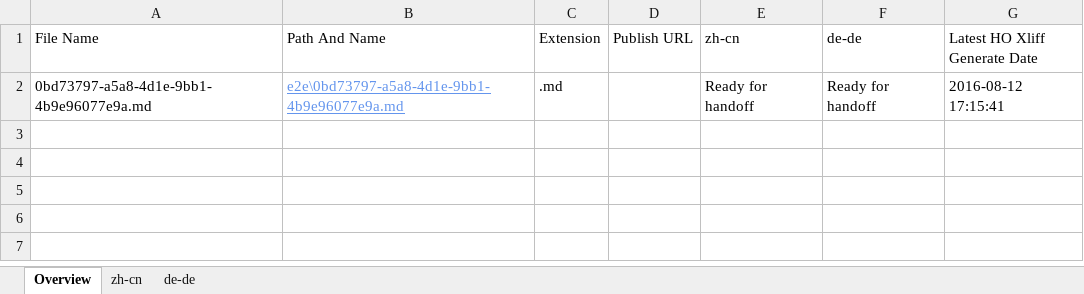
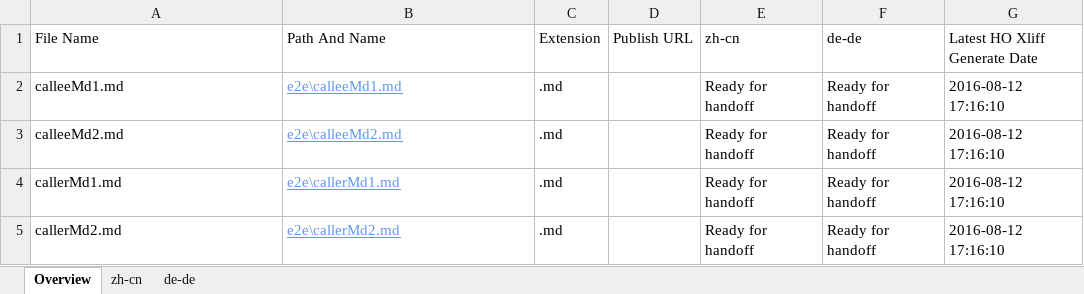
Before and after one commit to OpenLocalizationTestOrg/olhandback-e2e, an Excel workbook: ol-handback/OpenLocalizationTestOrg/oltest/ci/localization-status.xlsx, sheet Overview, drawn as a sheet; values as stored, in another font and other column widths than the file's, no borders; table styles not drawn; the diff names each change by its address in the sheet, - before the commit and + after, or states it on an @@ line.

Commit message:
Generate Report for Handoff

```diff
--- a/ol-handback/OpenLocalizationTestOrg/oltest/ci/localization-status.xlsx (sheet Overview)
+++ b/ol-handback/OpenLocalizationTestOrg/oltest/ci/localization-status.xlsx (sheet Overview)
-A2 (File Name): 0bd73797-a5a8-4d1e-9bb1-4b9e96077e9a.md
+A2 (File Name): calleeMd1.md
-B2 (Path And Name): e2e\0bd73797-a5a8-4d1e-9bb1-4b9e96077e9a.md
+B2 (Path And Name): e2e\calleeMd1.md
-G2 (Latest HO Xliff Generate Date): 2016-08-12 17:15:41
+G2 (Latest HO Xliff Generate Date): 2016-08-12 17:16:10
+row 3: calleeMd2.md | e2e\calleeMd2.md | .md |  | Ready for handoff | Ready for handoff | 2016-08-12 17:16:10
+row 4: callerMd1.md | e2e\callerMd1.md | .md |  | Ready for handoff | Ready for handoff | 2016-08-12 17:16:10
+row 5: callerMd2.md | e2e\callerMd2.md | .md |  | Ready for handoff | Ready for handoff | 2016-08-12 17:16:10
```
Also changed, not shown: sheet zh-cn, sheet de-de.
